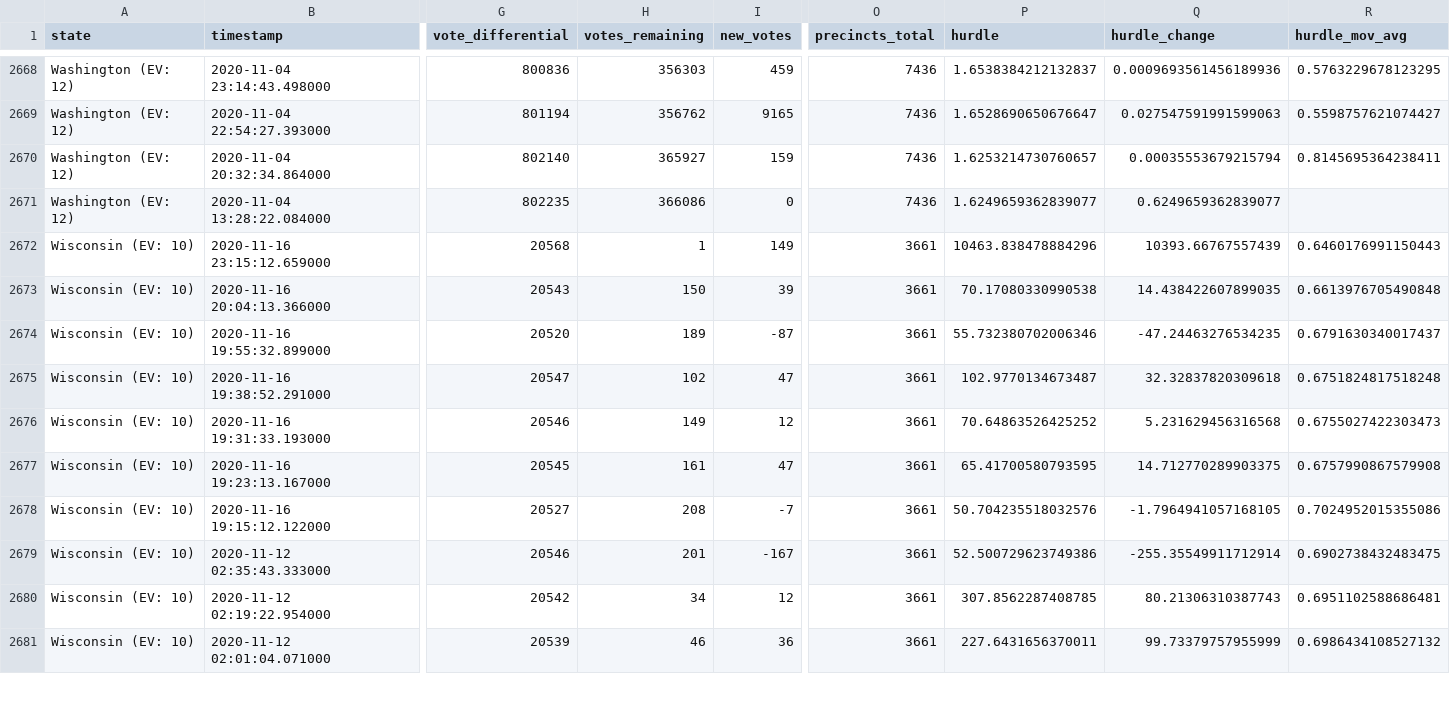
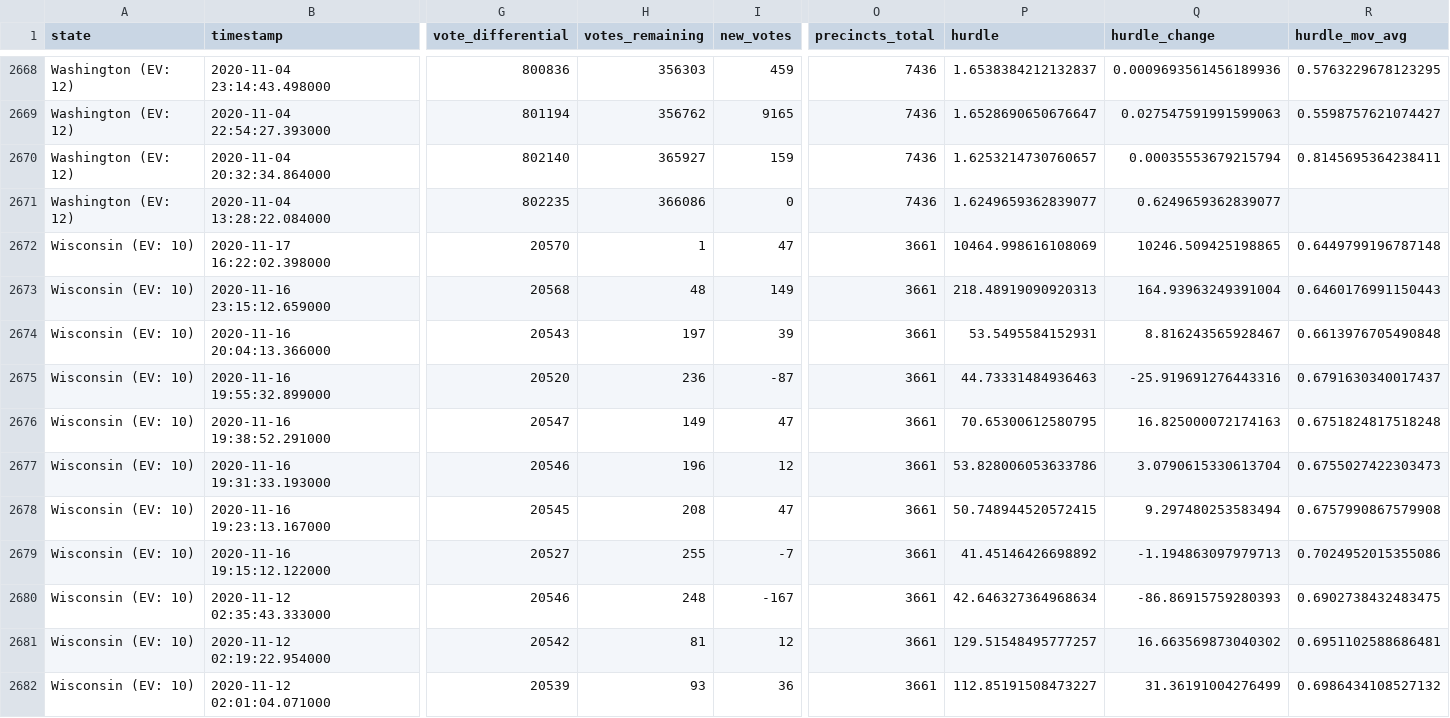
Before and after one commit to Ne02012/NYT-2020-Vote-Count_Tracker, a CSV file: all-state-changes.csv, drawn as a sheet; only a part is shown, gaps mark what is left out; addresses are those after the commit; rows hold the shown columns only; the diff covers the shown part only; the diff names each change by its address in the sheet, - before the commit and + after, or states it on an @@ line.

```diff
--- a/all-state-changes.csv
+++ b/all-state-changes.csv
+row 2672: Wisconsin (EV: 10) | 2020-11-17 16:22:02.398000 | 20570 | 1 | 47 | 3661 | 10464.998616108069 | 10246.509425198865 | 0.6449799196787148
-H2673 (votes_remaining): 1
+H2673 (votes_remaining): 48
-P2673 (hurdle): 10463.838478884296
+P2673 (hurdle): 218.48919090920313
-Q2673 (hurdle_change): 10393.66767557439
+Q2673 (hurdle_change): 164.93963249391004
-H2674 (votes_remaining): 150
+H2674 (votes_remaining): 197
-P2674 (hurdle): 70.17080330990538
+P2674 (hurdle): 53.5495584152931
-Q2674 (hurdle_change): 14.438422607899035
+Q2674 (hurdle_change): 8.816243565928467
-H2675 (votes_remaining): 189
+H2675 (votes_remaining): 236
-P2675 (hurdle): 55.732380702006346
+P2675 (hurdle): 44.73331484936463
-Q2675 (hurdle_change): -47.24463276534235
+Q2675 (hurdle_change): -25.919691276443316
-H2676 (votes_remaining): 102
+H2676 (votes_remaining): 149
-P2676 (hurdle): 102.9770134673487
+P2676 (hurdle): 70.65300612580795
-Q2676 (hurdle_change): 32.32837820309618
+Q2676 (hurdle_change): 16.825000072174163
-H2677 (votes_remaining): 149
+H2677 (votes_remaining): 196
-P2677 (hurdle): 70.64863526425252
+P2677 (hurdle): 53.828006053633786
-Q2677 (hurdle_change): 5.231629456316568
+Q2677 (hurdle_change): 3.0790615330613704
-H2678 (votes_remaining): 161
+H2678 (votes_remaining): 208
-P2678 (hurdle): 65.41700580793595
+P2678 (hurdle): 50.748944520572415
-Q2678 (hurdle_change): 14.712770289903375
+Q2678 (hurdle_change): 9.297480253583494
-H2679 (votes_remaining): 208
+H2679 (votes_remaining): 255
-P2679 (hurdle): 50.704235518032576
+P2679 (hurdle): 41.45146426698892
-Q2679 (hurdle_change): -1.7964941057168105
+Q2679 (hurdle_change): -1.194863097979713
-H2680 (votes_remaining): 201
+H2680 (votes_remaining): 248
-P2680 (hurdle): 52.500729623749386
+P2680 (hurdle): 42.646327364968634
-Q2680 (hurdle_change): -255.35549911712914
+Q2680 (hurdle_change): -86.86915759280393
-H2681 (votes_remaining): 34
+H2681 (votes_remaining): 81
-P2681 (hurdle): 307.8562287408785
+P2681 (hurdle): 129.51548495777257
-Q2681 (hurdle_change): 80.21306310387743
+Q2681 (hurdle_change): 16.663569873040302
-H2682 (votes_remaining): 46
+H2682 (votes_remaining): 93
-P2682 (hurdle): 227.6431656370011
+P2682 (hurdle): 112.85191508473227
-Q2682 (hurdle_change): 99.73379757955999
+Q2682 (hurdle_change): 31.36191004276499
```
Also changed, not shown: 34 edited cells elsewhere in this file, 6 other files.
